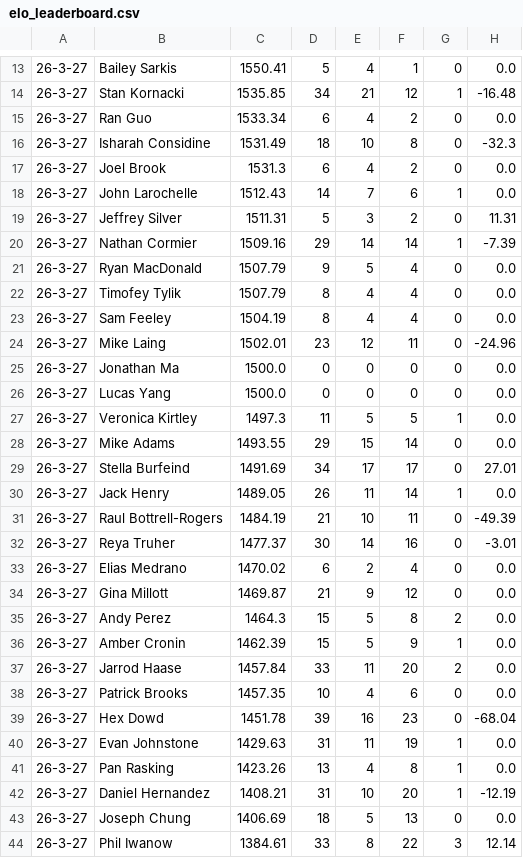
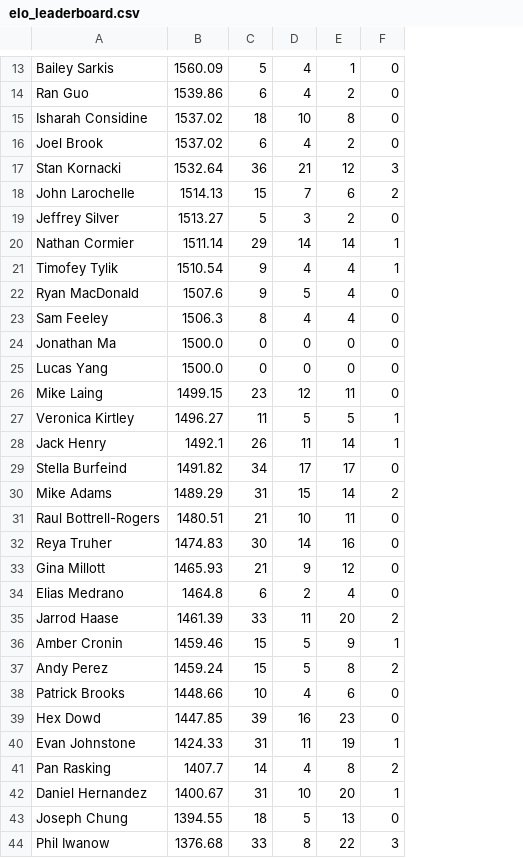
Before and after one commit to aswilkinson12/battlegrounds-elo-project, a CSV file: elo_leaderboard.csv, drawn as a sheet; only a part is shown, gaps mark what is left out; removed rows and columns are numbered as before the commit, all else as after; the diff covers the shown part only; the diff names each change by its address in the sheet, - before the commit and + after, or states it on an @@ line.

Commit message:
fixed elo_leaderboard

```diff
--- a/elo_leaderboard.csv
+++ b/elo_leaderboard.csv
-column A, row 13: 26-3-27; rows 15-21: all 26-3-27; row 23: 26-3-27; rows 25-27: all 26-3-27; row 29: 26-3-27; rows 31-33: all 26-3-27; row 35: 26-3-27; rows 38-44: all 26-3-27
-column C, row 13: 1550.41; rows 15-21: 1533.34 | 1531.49 | 1531.3 | 1512.43 | 1511.31 | 1509.16 | 1507.79; row 23: 1504.19; rows 25-27: 1500.0 | 1500.0 | 1497.3; row 29: 1491.69; rows 31-33: 1484.19 | 1477.37 | 1470.02; row 35: 1464.3; rows 38-44: 1457.35 | 1451.78 | 1429.63 | 1423.26 | 1408.21 | 1406.69 | 1384.61
+column B, rows 13-16: 1560.09 | 1539.86 | 1537.02 | 1537.02; rows 18-20: 1514.13 | 1513.27 | 1511.14; rows 22-25: 1507.6 | 1506.3 | 1500.0 | 1500.0; row 27: 1496.27; row 29: 1491.82; rows 31-32: 1480.51 | 1474.83; row 34: 1464.8; rows 37-44: 1459.24 | 1448.66 | 1447.85 | 1424.33 | 1407.7 | 1400.67 | 1394.55 | 1376.68
-column H, row 13: 0.0; rows 15-21: 0.0 | -32.3 | 0.0 | 0.0 | 11.31 | -7.39 | 0.0; row 23: 0.0; rows 25-27: all 0.0; row 29: 27.01; rows 31-33: -49.39 | -3.01 | 0.0; row 35: 0.0; rows 38-44: 0.0 | -68.04 | 0.0 | 0.0 | -12.19 | 0.0 | 12.14
-row 14: 26-3-27 | Stan Kornacki | 1535.85 | 34 | 21 | 12 | 1 | -16.48
+row 17: Stan Kornacki | 1532.64 | 36 | 21 | 12 | 3
-C18: 14
+C18: 15
-F18: 1
+F18: 2
+row 21: Timofey Tylik | 1510.54 | 9 | 4 | 4 | 1
-row 22: 26-3-27 | Timofey Tylik | 1507.79 | 8 | 4 | 4 | 0 | 0.0
@@ row 24 moved to row 26: Mike Laing @@
-row 28: 26-3-27 | Mike Adams | 1493.55 | 29 | 15 | 14 | 0 | 0.0
@@ row 30 moved to row 28: Jack Henry @@
+row 30: Mike Adams | 1489.29 | 31 | 15 | 14 | 2
@@ row 34 moved to row 33: Gina Millott @@
@@ row 37 moved to row 35: Jarrod Haase @@
-C41: 13
+C41: 14
-F41: 1
+F41: 2
```
Also changed, not shown: 3 added rows, 3 removed rows, 1 moved row and 8 edited cells elsewhere in this file, 1 other file.
